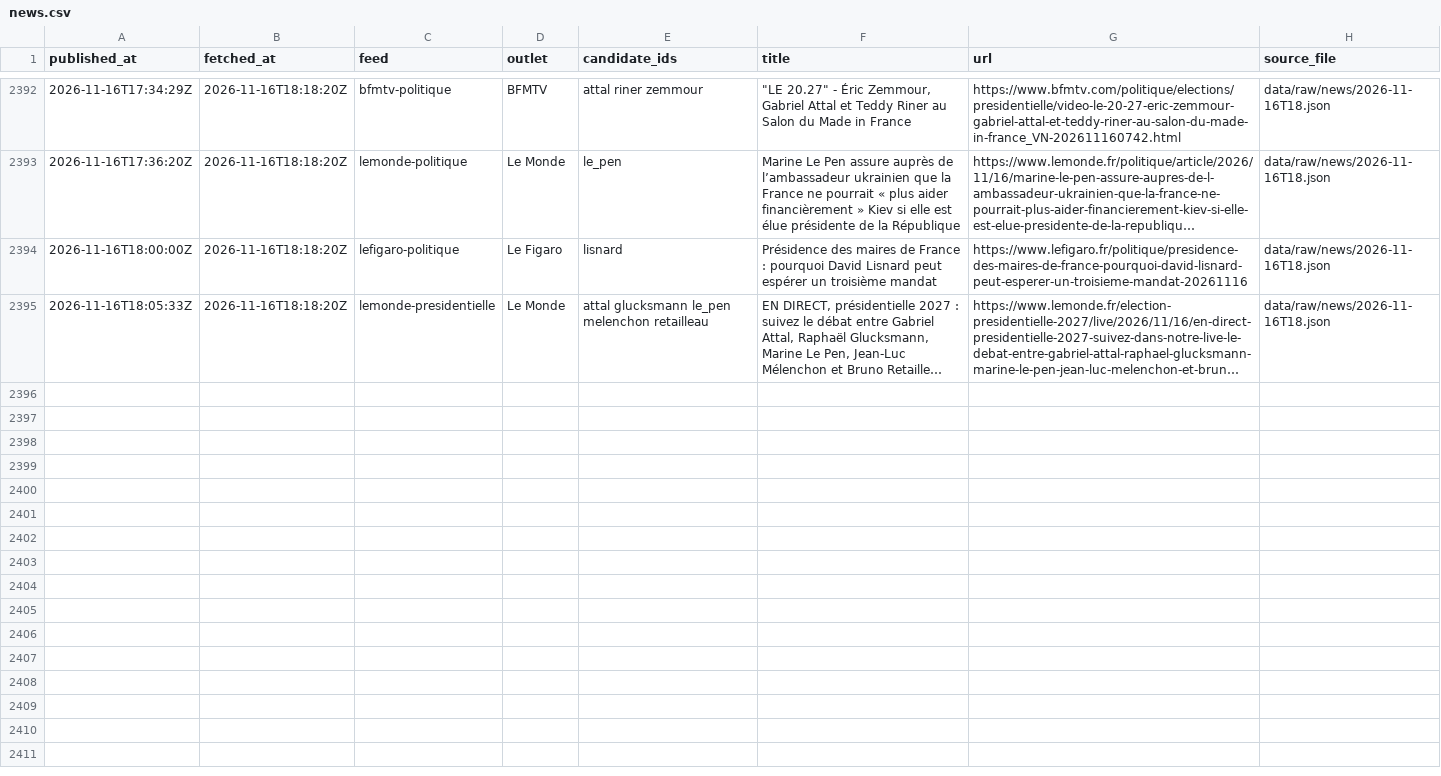
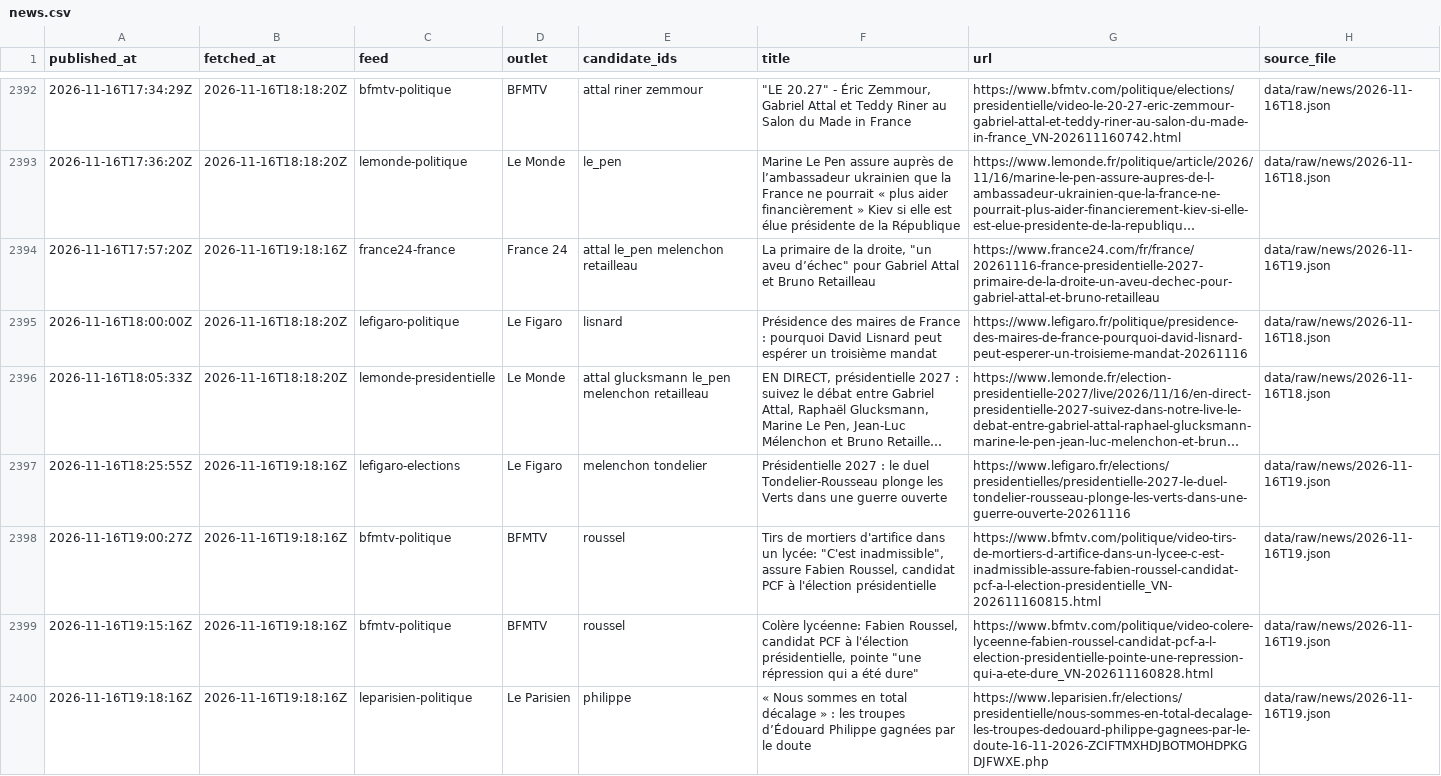
Before and after one commit to Hebilicious/fr2027-forecaster, a CSV file: data/clean/news.csv, drawn as a sheet; only a part is shown, gaps mark what is left out; long unchanged cells end in …; the diff names each change by its address in the sheet, - before the commit and + after, or states it on an @@ line.

```diff
--- a/data/clean/news.csv
+++ b/data/clean/news.csv
+row 2394: 2026-11-16T17:57:20Z | 2026-11-16T19:18:16Z | france24-france | France 24 | attal le_pen melenchon retailleau | La primaire de la droite, "un aveu d’échec" pour Gabriel Attal et Bruno Retailleau | https://www.france24.com/fr/france/20261116-france-presidentielle-2027-primaire-de-la-droite-un-aveu-dechec-pour-gabriel-attal-et-bruno-retailleau | data/raw/news/2026-11-16T19.json
+row 2397: 2026-11-16T18:25:55Z | 2026-11-16T19:18:16Z | lefigaro-elections | Le Figaro | melenchon tondelier | Présidentielle 2027 : le duel Tondelier-Rousseau plonge les Verts dans une guerre ouverte | https://www.lefigaro.fr/elections/presidentielles/presidentielle-2027-le-duel-tondelier-rousseau-plonge-les-verts-dans-une-guerre-ouverte-20261116 | data/raw/news/2026-11-16T19.json
+row 2398: 2026-11-16T19:00:27Z | 2026-11-16T19:18:16Z | bfmtv-politique | BFMTV | roussel | Tirs de mortiers d'artifice dans un lycée: "C'est inadmissible", assure Fabien Roussel, candidat PCF à l'élection présidentielle | https://www.bfmtv.com/politique/video-tirs-de-mortiers-d-artifice-dans-un-lycee-c-est-inadmissible-assure-fabien-roussel-candidat-pcf-a-l-election-presidentielle_VN-202611160815.html | data/raw/news/2026-11-16T19.json
+row 2399: 2026-11-16T19:15:16Z | 2026-11-16T19:18:16Z | bfmtv-politique | BFMTV | roussel | Colère lycéenne: Fabien Roussel, candidat PCF à l'élection présidentielle, pointe "une répression qui a été dure" | https://www.bfmtv.com/politique/video-colere-lyceenne-fabien-roussel-candidat-pcf-a-l-election-presidentielle-pointe-une-repression-qui-a-ete-dure_VN-202611160828.html | data/raw/news/2026-11-16T19.json
+row 2400: 2026-11-16T19:18:16Z | 2026-11-16T19:18:16Z | leparisien-politique | Le Parisien | philippe | « Nous sommes en total décalage » : les troupes d’Édouard Philippe gagnées par le doute | https://www.leparisien.fr/elections/presidentielle/nous-sommes-en-total-decalage-les-troupes-dedouard-philippe-gagnees-par-le-doute-16-11-2026-ZCIFTMXHDJBOTMOHDPKGDJFWXE.php | data/raw/news/2026-11-16T19.json
```
Also changed, not shown: 5 other files.
